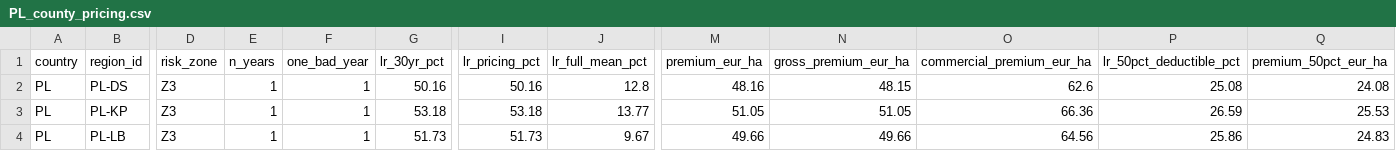
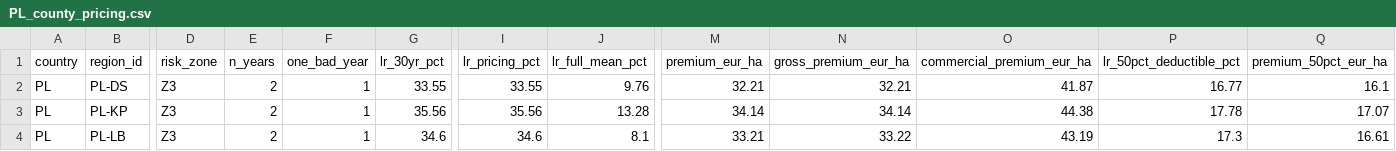
Before and after one commit to digifarmio/wosr, a CSV file: pricing/PL_county_pricing.csv, drawn as a sheet; only a part is shown, gaps mark what is left out; the diff covers the shown part only; the diff names each change by its address in the sheet, - before the commit and + after, or states it on an @@ line.

```diff
--- a/pricing/PL_county_pricing.csv
+++ b/pricing/PL_county_pricing.csv
-E2:E4 (n_years): 1
+E2:E4 (n_years): 2
-G2 (lr_30yr_pct): 50.16
+G2 (lr_30yr_pct): 33.55
-I2 (lr_pricing_pct): 50.16
+I2 (lr_pricing_pct): 33.55
-J2 (lr_full_mean_pct): 12.8
+J2 (lr_full_mean_pct): 9.76
-M2 (premium_eur_ha): 48.16
+M2 (premium_eur_ha): 32.21
-N2 (gross_premium_eur_ha): 48.15
+N2 (gross_premium_eur_ha): 32.21
-O2 (commercial_premium_eur_ha): 62.6
+O2 (commercial_premium_eur_ha): 41.87
-P2 (lr_50pct_deductible_pct): 25.08
+P2 (lr_50pct_deductible_pct): 16.77
-Q2 (premium_50pct_eur_ha): 24.08
+Q2 (premium_50pct_eur_ha): 16.1
-G3 (lr_30yr_pct): 53.18
+G3 (lr_30yr_pct): 35.56
-I3 (lr_pricing_pct): 53.18
+I3 (lr_pricing_pct): 35.56
-J3 (lr_full_mean_pct): 13.77
+J3 (lr_full_mean_pct): 13.28
-M3 (premium_eur_ha): 51.05
+M3 (premium_eur_ha): 34.14
-N3 (gross_premium_eur_ha): 51.05
+N3 (gross_premium_eur_ha): 34.14
-O3 (commercial_premium_eur_ha): 66.36
+O3 (commercial_premium_eur_ha): 44.38
-P3 (lr_50pct_deductible_pct): 26.59
+P3 (lr_50pct_deductible_pct): 17.78
-Q3 (premium_50pct_eur_ha): 25.53
+Q3 (premium_50pct_eur_ha): 17.07
-G4 (lr_30yr_pct): 51.73
+G4 (lr_30yr_pct): 34.6
-I4 (lr_pricing_pct): 51.73
+I4 (lr_pricing_pct): 34.6
-J4 (lr_full_mean_pct): 9.67
+J4 (lr_full_mean_pct): 8.1
-M4 (premium_eur_ha): 49.66
+M4 (premium_eur_ha): 33.21
-N4 (gross_premium_eur_ha): 49.66
+N4 (gross_premium_eur_ha): 33.22
-O4 (commercial_premium_eur_ha): 64.56
+O4 (commercial_premium_eur_ha): 43.19
-P4 (lr_50pct_deductible_pct): 25.86
+P4 (lr_50pct_deductible_pct): 17.3
-Q4 (premium_50pct_eur_ha): 24.83
+Q4 (premium_50pct_eur_ha): 16.61
```
Also changed, not shown: 115 edited cells elsewhere in this file, pricing/CZ_county_pricing.csv, pricing/HU_county_pricing.csv, 8 other files.
